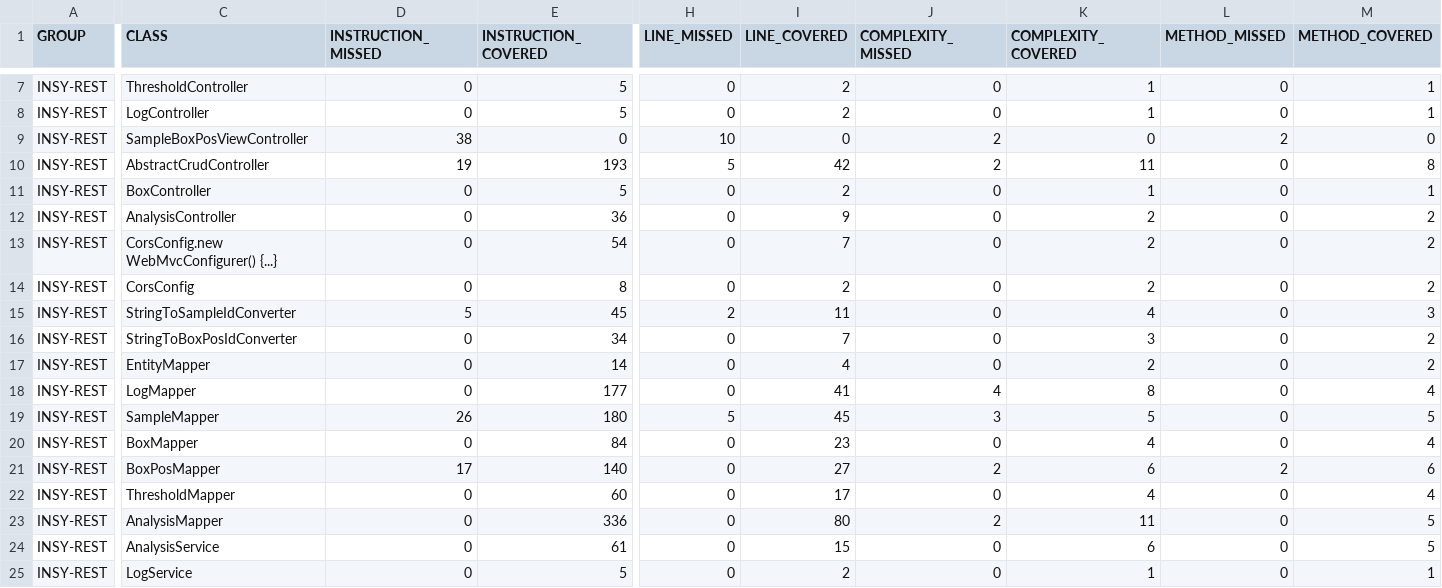
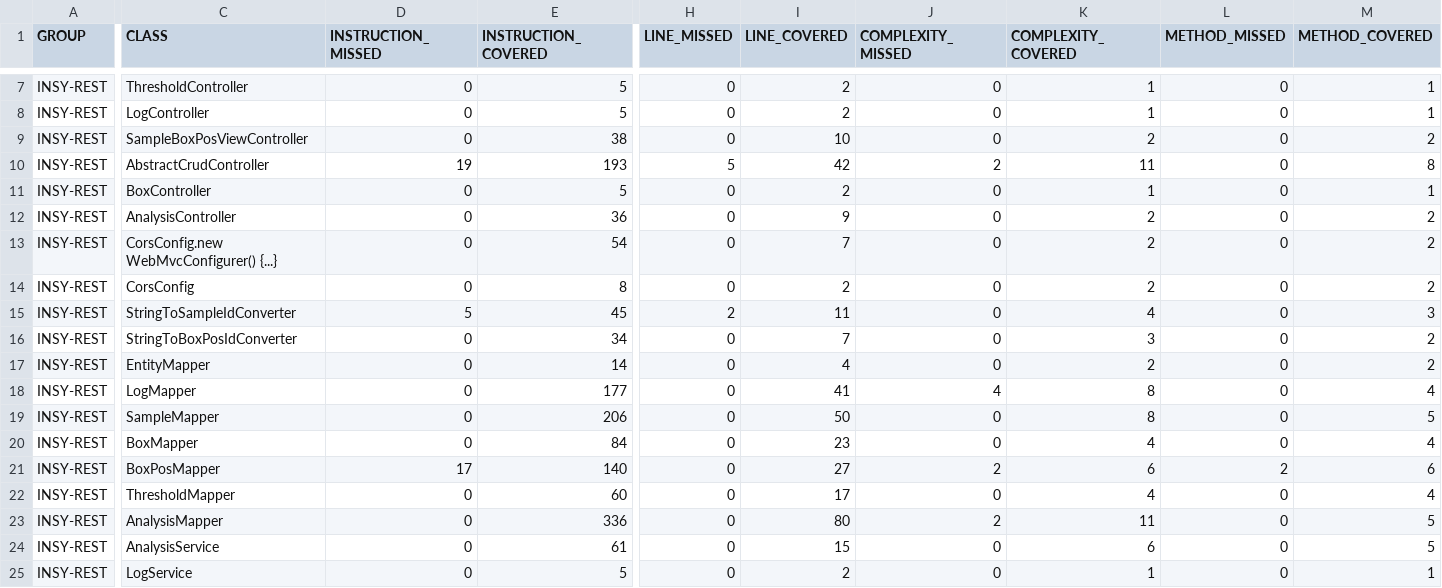
Before and after one commit to TGM-HIT/syt5-gek942-ci-cd-deployment-ci-cd_oprzewlocki_msimov, a CSV file: jacoco.csv, drawn as a sheet; only a part is shown, gaps mark what is left out; the diff covers the shown part only; the diff names each change by its address in the sheet, - before the commit and + after, or states it on an @@ line.

```diff
--- a/jacoco.csv
+++ b/jacoco.csv
-D9 (INSTRUCTION_MISSED): 38
+D9 (INSTRUCTION_MISSED): 0
-E9 (INSTRUCTION_COVERED): 0
+E9 (INSTRUCTION_COVERED): 38
-H9 (LINE_MISSED): 10
+H9 (LINE_MISSED): 0
-I9 (LINE_COVERED): 0
+I9 (LINE_COVERED): 10
-J9 (COMPLEXITY_MISSED): 2
+J9 (COMPLEXITY_MISSED): 0
-K9 (COMPLEXITY_COVERED): 0
+K9 (COMPLEXITY_COVERED): 2
-L9 (METHOD_MISSED): 2
+L9 (METHOD_MISSED): 0
-M9 (METHOD_COVERED): 0
+M9 (METHOD_COVERED): 2
-D19 (INSTRUCTION_MISSED): 26
+D19 (INSTRUCTION_MISSED): 0
-E19 (INSTRUCTION_COVERED): 180
+E19 (INSTRUCTION_COVERED): 206
-H19 (LINE_MISSED): 5
+H19 (LINE_MISSED): 0
-I19 (LINE_COVERED): 45
+I19 (LINE_COVERED): 50
-J19 (COMPLEXITY_MISSED): 3
+J19 (COMPLEXITY_MISSED): 0
-K19 (COMPLEXITY_COVERED): 5
+K19 (COMPLEXITY_COVERED): 8
```
Also changed, not shown: 2 edited cells elsewhere in this file, 12 other files.
